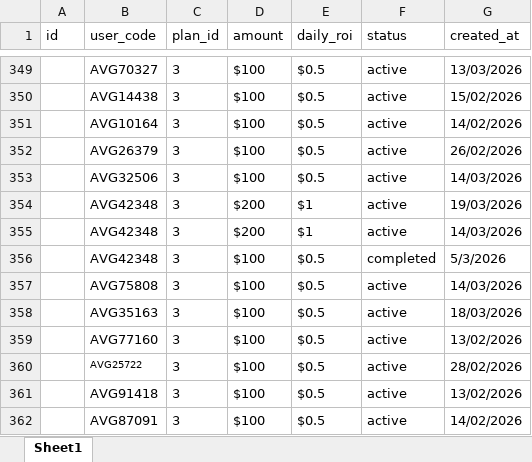
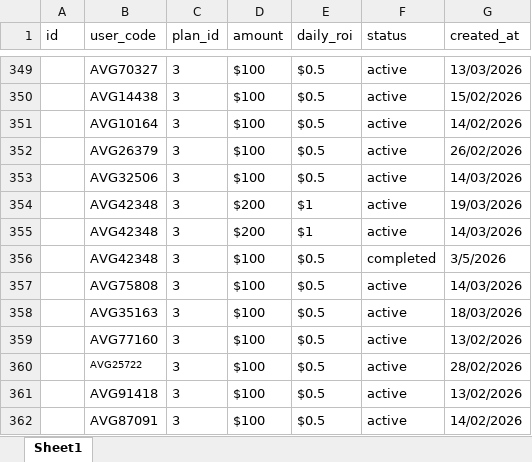
Before and after one commit to suriyanandhimalai555-prog/AVG_Staking, an Excel workbook: server/userPlan.xlsx, sheet Sheet1, drawn as a sheet; only a part is shown, gaps mark what is left out; values as stored, in another font and other column widths than the file's, no borders; table styles not drawn; the diff names each change by its address in the sheet, - before the commit and + after, or states it on an @@ line.

```diff
--- a/server/userPlan.xlsx (sheet Sheet1)
+++ b/server/userPlan.xlsx (sheet Sheet1)
-G356 (created_at): 5/3/2026
+G356 (created_at): 3/5/2026
```
Also changed, not shown: 3 other files.
